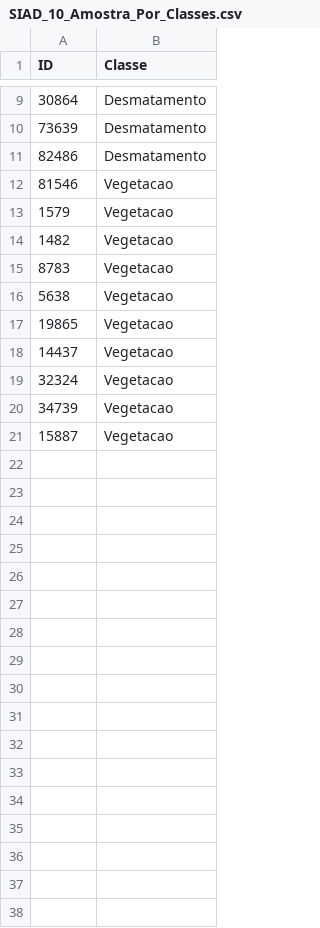
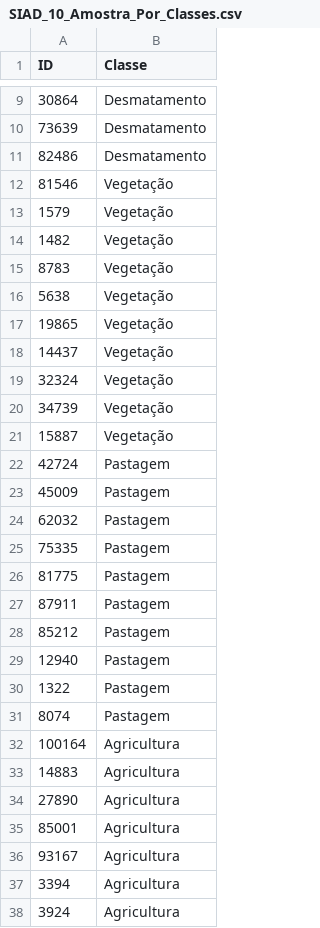
Before and after one commit to sannx/SIAD_Bfast, a CSV file: dados/SIAD_10_Amostra_Por_Classes.csv, drawn as a sheet; only a part is shown, gaps mark what is left out; the diff covers the shown part only.

Commit message:
Todas as classes de desmatamentos inclusas

```diff
--- a/dados/SIAD_10_Amostra_Por_Classes.csv
+++ b/dados/SIAD_10_Amostra_Por_Classes.csv
@@ -11,11 +11,28 @@ ID,Classe
 82486,Desmatamento
-81546,Vegetacao
-1579,Vegetacao
-1482,Vegetacao
-8783,Vegetacao
-5638,Vegetacao
-19865,Vegetacao
-14437,Vegetacao
-32324,Vegetacao
-34739,Vegetacao
-15887,Vegetacao
+81546,Vegetação
+1579,Vegetação
+1482,Vegetação
+8783,Vegetação
+5638,Vegetação
+19865,Vegetação
+14437,Vegetação
+32324,Vegetação
+34739,Vegetação
+15887,Vegetação
+42724,Pastagem
+45009,Pastagem
+62032,Pastagem
+75335,Pastagem
+81775,Pastagem
+87911,Pastagem
+85212,Pastagem
+12940,Pastagem
+1322,Pastagem
+8074,Pastagem
+100164,Agricultura
+14883,Agricultura
+27890,Agricultura
+85001,Agricultura
+93167,Agricultura
+3394,Agricultura
+3924,Agricultura
```
Also changed, not shown: 13 added rows and 1 edited cell elsewhere in this file, 38 other files.
